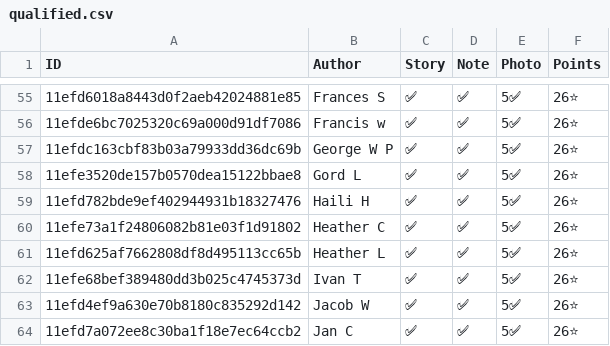
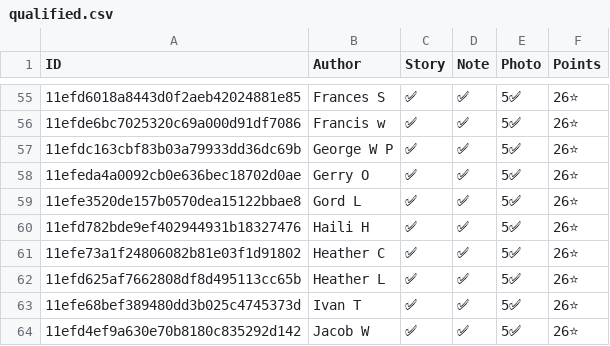
Before and after one commit to madgetr/hockeyville, a CSV file: data/qualified.csv, drawn as a sheet; only a part is shown, gaps mark what is left out; the shorter side is filled out with more unchanged rows; the diff names each change by its address in the sheet, - before the commit and + after, or states it on an @@ line.

```diff
--- a/data/qualified.csv
+++ b/data/qualified.csv
+row 58: 11efeda4a0092cb0e636bec18702d0ae | Gerry O | ✅ | ✅ | 5✅ | 26⭐
```
Also changed, not shown: data/authors.csv, data/kraft.csv, 5 other files.
